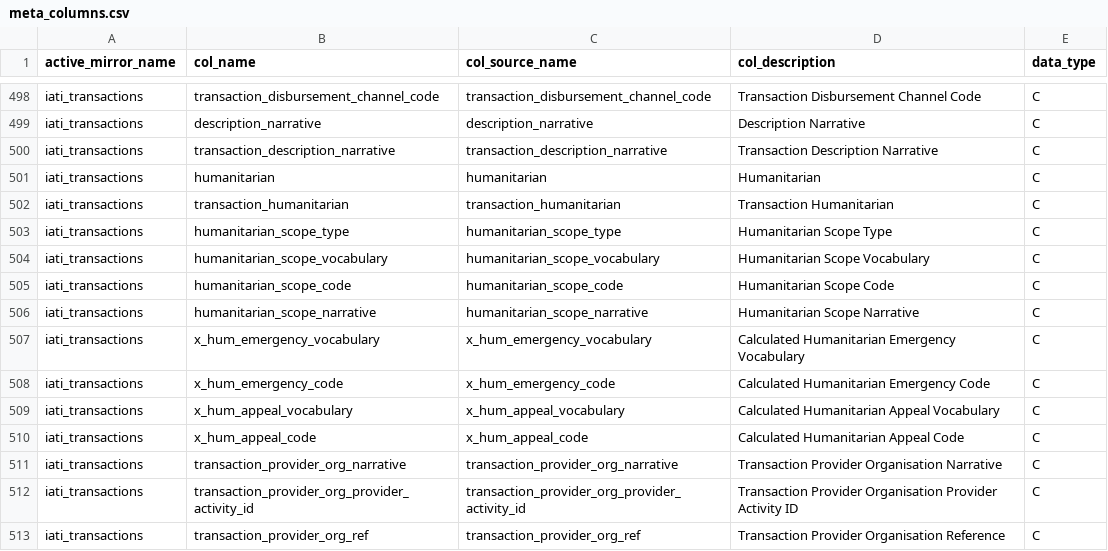
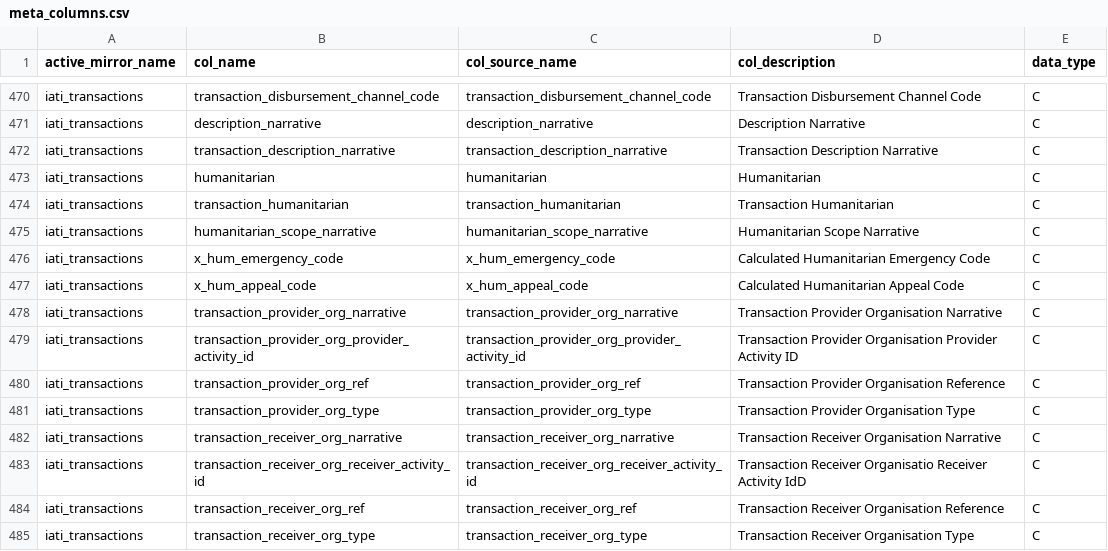
Before and after one commit to devinit/ddw-analyst-ui, a CSV file: data_updates/manual/CSV/meta_columns.csv, drawn as a sheet; only a part is shown, gaps mark what is left out; the shorter side is filled out with more unchanged rows; the diff covers the shown part only.

```diff
--- a/data_updates/manual/CSV/meta_columns.csv
+++ b/data_updates/manual/CSV/meta_columns.csv
@@ -502,9 +474,4 @@ iati_transactions,humanitarian,humanitarian,Humanitarian,C
 iati_transactions,transaction_humanitarian,transaction_humanitarian,Transaction Humanitarian,C
-iati_transactions,humanitarian_scope_type,humanitarian_scope_type,Humanitarian Scope Type,C
-iati_transactions,humanitarian_scope_vocabulary,humanitarian_scope_vocabulary,Humanitarian Scope Vocabulary,C
-iati_transactions,humanitarian_scope_code,humanitarian_scope_code,Humanitarian Scope Code,C
 iati_transactions,humanitarian_scope_narrative,humanitarian_scope_narrative,Humanitarian Scope Narrative,C
-iati_transactions,x_hum_emergency_vocabulary,x_hum_emergency_vocabulary,Calculated Humanitarian Emergency Vocabulary,C
 iati_transactions,x_hum_emergency_code,x_hum_emergency_code,Calculated Humanitarian Emergency Code,C
-iati_transactions,x_hum_appeal_vocabulary,x_hum_appeal_vocabulary,Calculated Humanitarian Appeal Vocabulary,C
 iati_transactions,x_hum_appeal_code,x_hum_appeal_code,Calculated Humanitarian Appeal Code,C
```
Also changed, not shown: 28 removed rows elsewhere in this file.
